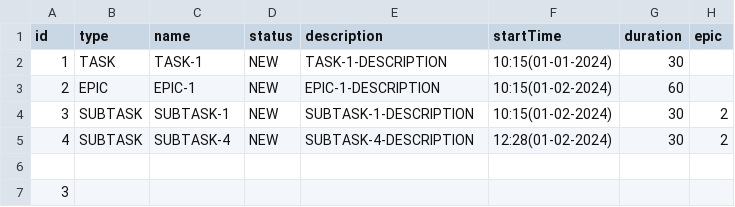
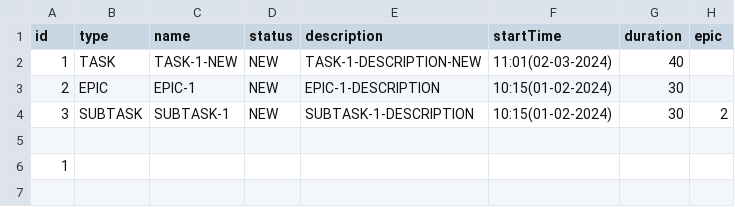
Before and after one commit to lap-lik/kanban, a CSV file: out/production/java-kanban/resources/Kanban.csv, drawn as a sheet.

```diff
--- a/out/production/java-kanban/resources/Kanban.csv
+++ b/out/production/java-kanban/resources/Kanban.csv
@@ -1,7 +1,6 @@
 id,type,name,status,description,startTime,duration,epic
-1,TASK,TASK-1,NEW,TASK-1-DESCRIPTION,10:15(01-01-2024),30,
-2,EPIC,EPIC-1,NEW,EPIC-1-DESCRIPTION,10:15(01-02-2024),60,
+1,TASK,TASK-1-NEW,NEW,TASK-1-DESCRIPTION-NEW,11:01(02-03-2024),40,
+2,EPIC,EPIC-1,NEW,EPIC-1-DESCRIPTION,10:15(01-02-2024),30,
 3,SUBTASK,SUBTASK-1,NEW,SUBTASK-1-DESCRIPTION,10:15(01-02-2024),30,2
-4,SUBTASK,SUBTASK-4,NEW,SUBTASK-4-DESCRIPTION,12:28(01-02-2024),30,2
 
-3
+1
```
Also changed, not shown: 2 other files.
